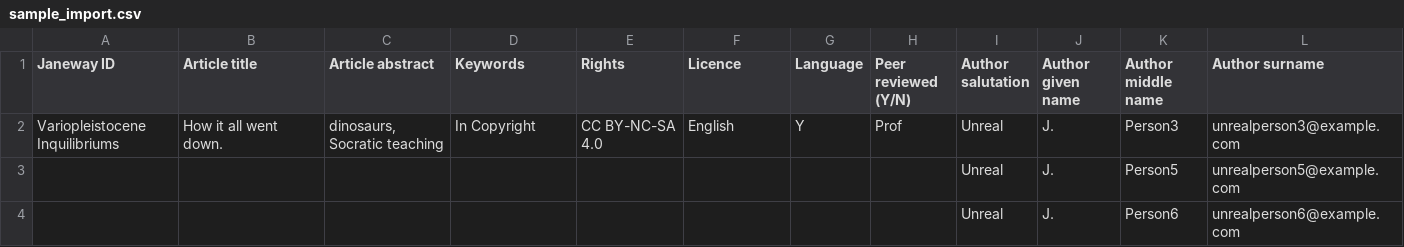
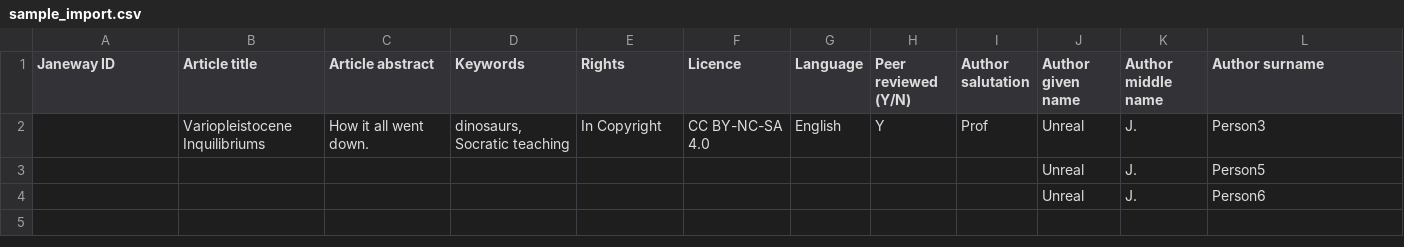
Before and after one commit to openlibhums/imports, a CSV file: docs/source/_static/sample_import.csv, drawn as a sheet; only a part is shown; removed rows and columns are numbered as before the commit, all else as after; rows hold the shown columns only; the diff names each change by its address in the sheet, - before the commit and + after, or states it on an @@ line.

```diff
--- a/docs/source/_static/sample_import.csv
+++ b/docs/source/_static/sample_import.csv
-row 2: Variopleistocene Inquilibriums | How it all went down. | dinosaurs, Socratic teaching | In Copyright | CC BY-NC-SA 4.0 | English | Y | Prof | Unreal | J. | Person3 | unrealperson3@example.com
-row 3:  |  |  |  |  |  |  |  | Unreal | J. | Person5 | unrealperson5@example.com
-row 4:  |  |  |  |  |  |  |  | Unreal | J. | Person6 | unrealperson6@example.com
+row 2:  | Variopleistocene Inquilibriums | How it all went down. | dinosaurs, Socratic teaching | In Copyright | CC BY-NC-SA 4.0 | English | Y | Prof | Unreal | J. | Person3
+row 3:  |  |  |  |  |  |  |  |  | Unreal | J. | Person5
+row 4:  |  |  |  |  |  |  |  |  | Unreal | J. | Person6
```
Also changed, not shown: docs/source/_static/sample_update.csv, 2 other files.
